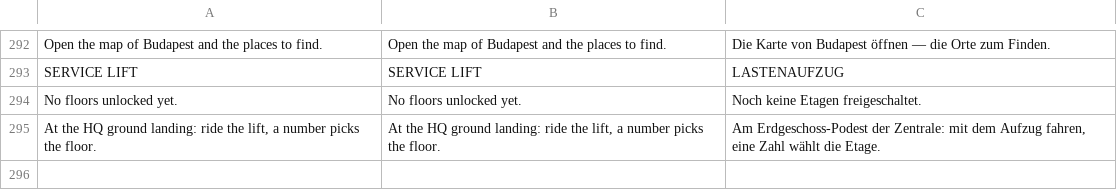
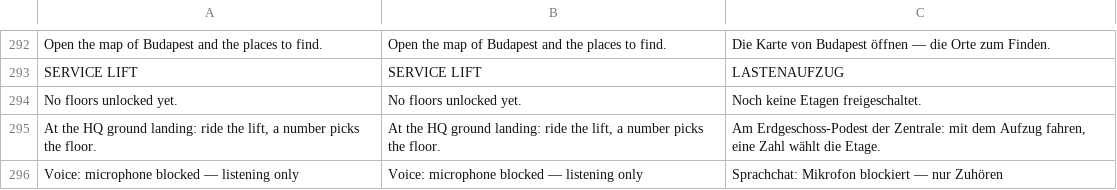
Before and after one commit to korjavin/godot-test1, a CSV file: assets/translations/ui.csv, drawn as a sheet; only a part is shown, gaps mark what is left out; the diff names each change by its address in the sheet, - before the commit and + after, or states it on an @@ line.

Commit message:
feat(voice): a browser-native audio mesh beside the game mesh, web only
Bead godot-test1-xtr.1. One RTCPeerConnection per room member carrying an
audio track, signalled over the lobby relay with payloads tagged "vc" where
the game mesh's own frames are tagged "mp" — no new servers, no new lobby
verbs, no Traefik route. Godot's WebRTCPeerConnection is data channels only
(engine and webrtc-native alike), so voice can never ride the existing
connections; it is web-only by owner ruling as well as by that limitation.

scripts/voice_chat.gd is the new node (group "voice", PROCESS_MODE_ALWAYS,
in main.tscn beside the manager). The browser half is one const JS string
installed at window.ckVoice on the first room join, every function of which
answers a NUMBER — a JS boolean across the bridge is a corrupted Variant on
Godot 4.5's web template. Perfect negotiation from day one (polite = the
lexicographically higher lobby id, agreeing with the mesh's "lower id
offers"), so the camera track of bead .6 is a plain addTrack later and the
microphone may arrive late. Every signalling operation for a peer is
serialised on that peer's own promise chain, or trickled ICE races
setRemoteDescription and is lost.

THE MIC STARTS OFF: the track is attached with enabled = false, so what
ships alone is "everyone hears, nobody transmits". A denial is listen-only
plus one status line through MpManager.status.

mp_manager.gd gains exactly three functions — ice_config(), send_voice()
and _forward_voice(), which owns both trust gates (a current member, and
MpCodec.decode_vc's shape) — plus the voice_relay signal. _on_lobby_relay's
existing "mp" arms have no diff.

```diff
--- a/assets/translations/ui.csv
+++ b/assets/translations/ui.csv
+row 296: Voice: microphone blocked — listening only | Voice: microphone blocked — listening only | Sprachchat: Mikrofon blockiert — nur Zuhören
```
Also changed, not shown: 6 other files.
